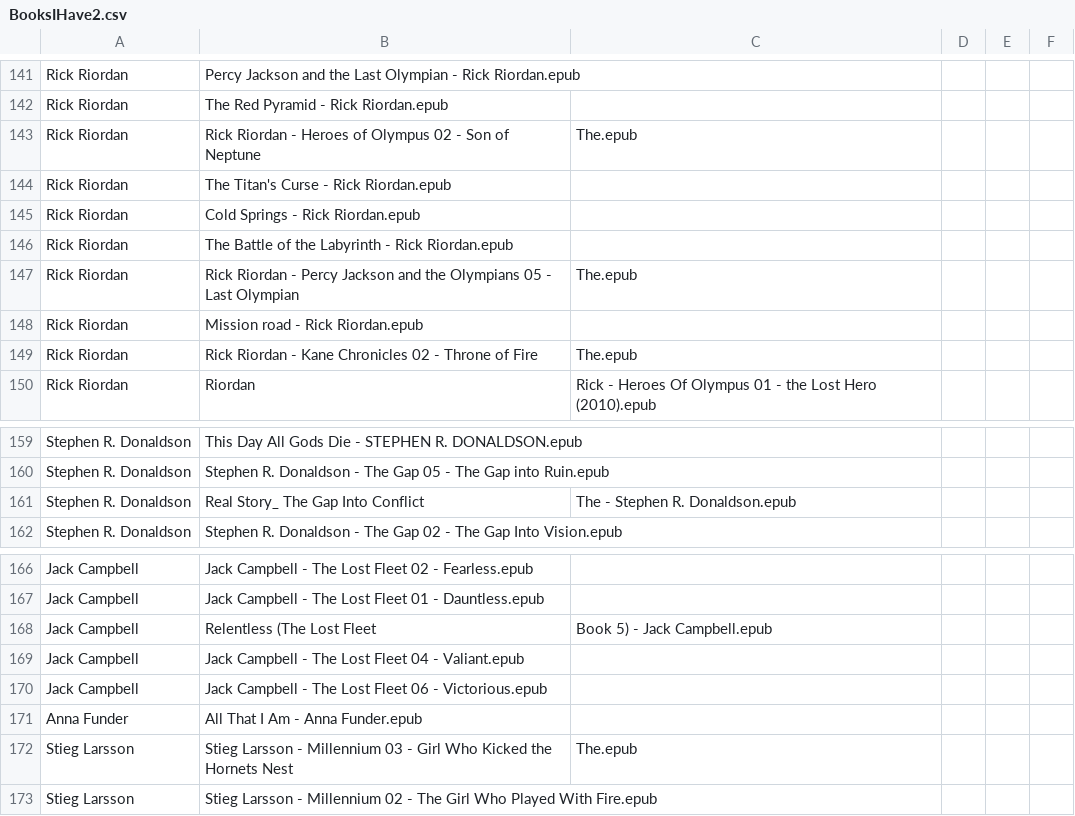
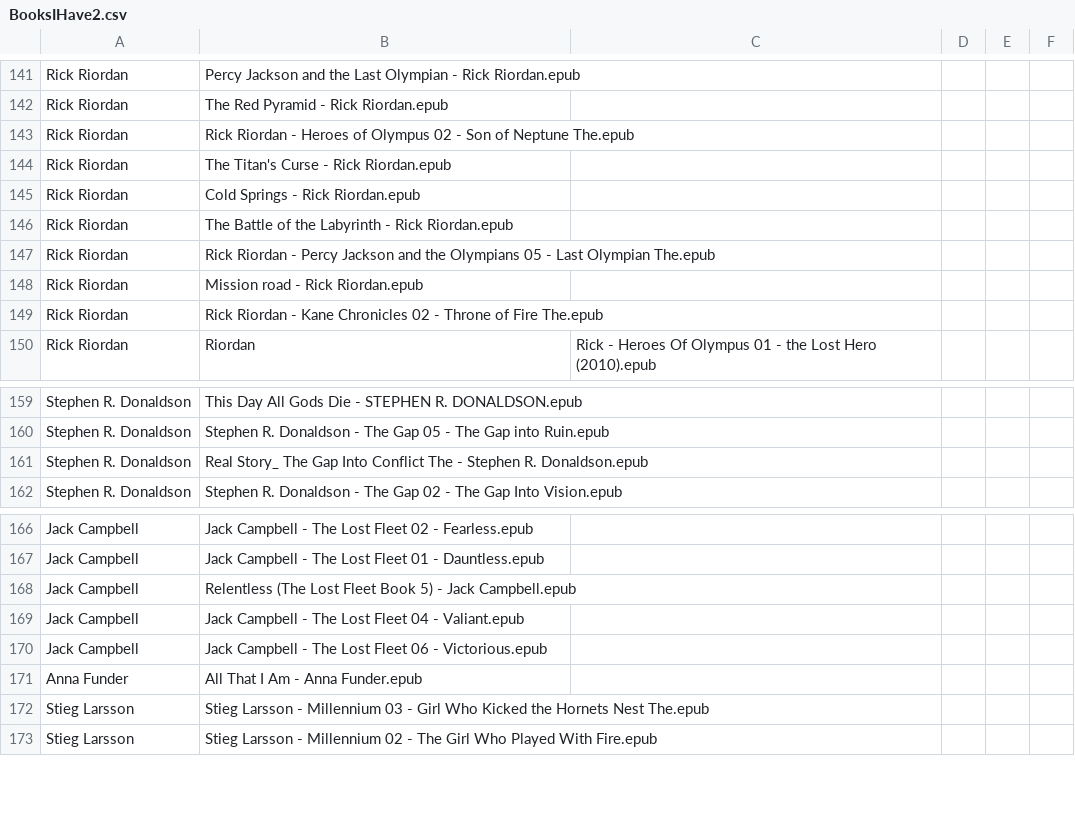
Before and after one commit to generic-user-setup/book-catalogue, a CSV file: BooksIHave2.csv, drawn as a sheet; only a part is shown, gaps mark what is left out.

```diff
--- a/BooksIHave2.csv
+++ b/BooksIHave2.csv
@@ -142,3 +142,3 @@ Rick Riordan,Percy Jackson and the Last Olympian - Rick Riordan.epub
 Rick Riordan,The Red Pyramid - Rick Riordan.epub
-Rick Riordan,Rick Riordan - Heroes of Olympus 02 - Son of Neptune, The.epub
+Rick Riordan,Rick Riordan - Heroes of Olympus 02 - Son of Neptune The.epub
 Rick Riordan,The Titan's Curse - Rick Riordan.epub
@@ -146,5 +146,5 @@ Rick Riordan,Cold Springs - Rick Riordan.epub
 Rick Riordan,The Battle of the Labyrinth - Rick Riordan.epub
-Rick Riordan,Rick Riordan - Percy Jackson and the Olympians 05 - Last Olympian, The.epub
+Rick Riordan,Rick Riordan - Percy Jackson and the Olympians 05 - Last Olympian The.epub
 Rick Riordan,Mission road - Rick Riordan.epub
-Rick Riordan,Rick Riordan - Kane Chronicles 02 - Throne of Fire, The.epub
+Rick Riordan,Rick Riordan - Kane Chronicles 02 - Throne of Fire The.epub
 Rick Riordan,Riordan, Rick - Heroes Of Olympus 01 - the Lost Hero (2010).epub
@@ -160,3 +160,3 @@ Stephen R. Donaldson,This Day All Gods Die - STEPHEN R. DONALDSON.epub
 Stephen R. Donaldson,Stephen R. Donaldson - The Gap 05 - The Gap into Ruin.epub
-Stephen R. Donaldson,Real Story_ The Gap Into Conflict, The - Stephen R. Donaldson.epub
+Stephen R. Donaldson,Real Story_ The Gap Into Conflict The - Stephen R. Donaldson.epub
 Stephen R. Donaldson,Stephen R. Donaldson - The Gap 02 - The Gap Into Vision.epub
@@ -167,3 +167,3 @@ Jack Campbell,Jack Campbell - The Lost Fleet 02 - Fearless.epub
 Jack Campbell,Jack Campbell - The Lost Fleet 01 - Dauntless.epub
-Jack Campbell,Relentless (The Lost Fleet, Book 5) - Jack Campbell.epub
+Jack Campbell,Relentless (The Lost Fleet Book 5) - Jack Campbell.epub
 Jack Campbell,Jack Campbell - The Lost Fleet 04 - Valiant.epub
@@ -171,3 +171,3 @@ Jack Campbell,Jack Campbell - The Lost Fleet 06 - Victorious.epub
 Anna Funder,All That I Am - Anna Funder.epub
-Stieg Larsson,Stieg Larsson - Millennium 03 - Girl Who Kicked the Hornets Nest, The.epub
+Stieg Larsson,Stieg Larsson - Millennium 03 - Girl Who Kicked the Hornets Nest The.epub
 Stieg Larsson,Stieg Larsson - Millennium 02 - The Girl Who Played With Fire.epub
```
Also changed, not shown: 1 other file.
